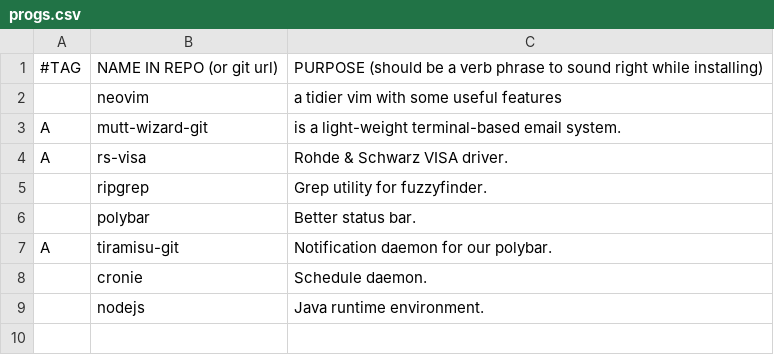
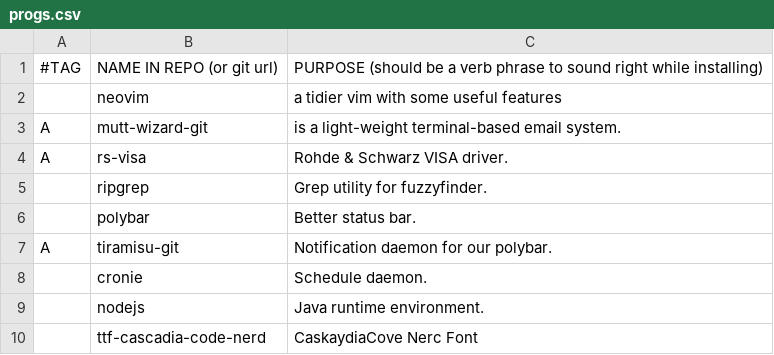
Before and after one commit to Zwelckovich/archinstall, a CSV file: progs.csv, drawn as a sheet; the diff names each change by its address in the sheet, - before the commit and + after, or states it on an @@ line.

Commit message:
Update progs.csv

```diff
--- a/progs.csv
+++ b/progs.csv
+row 10:  | ttf-cascadia-code-nerd | CaskaydiaCove Nerc Font
```
